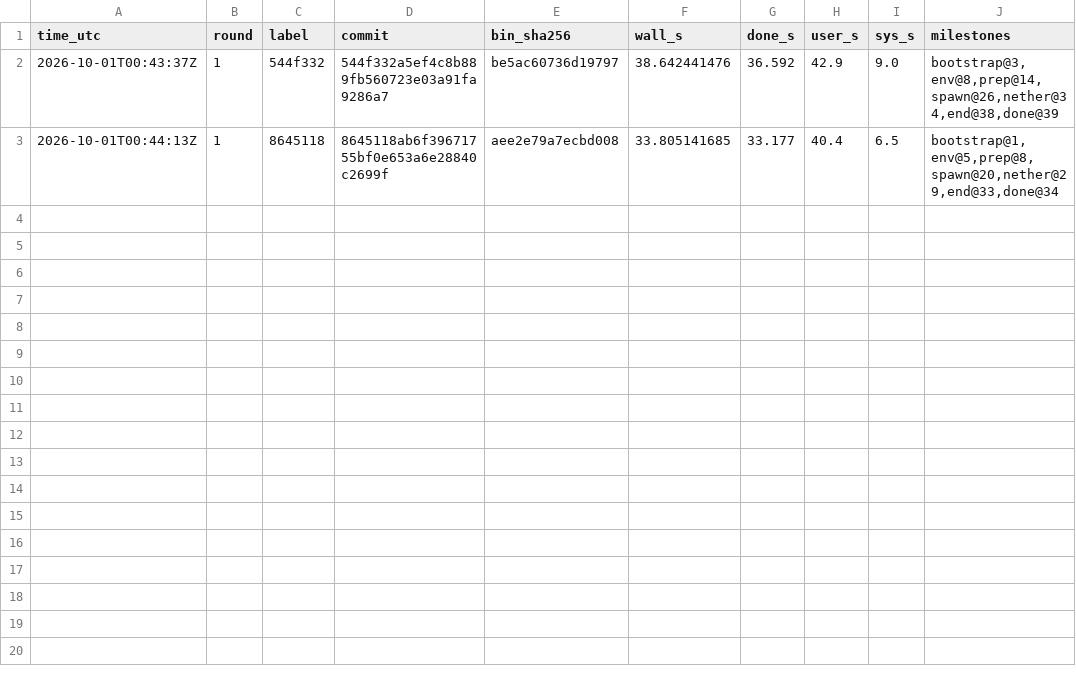
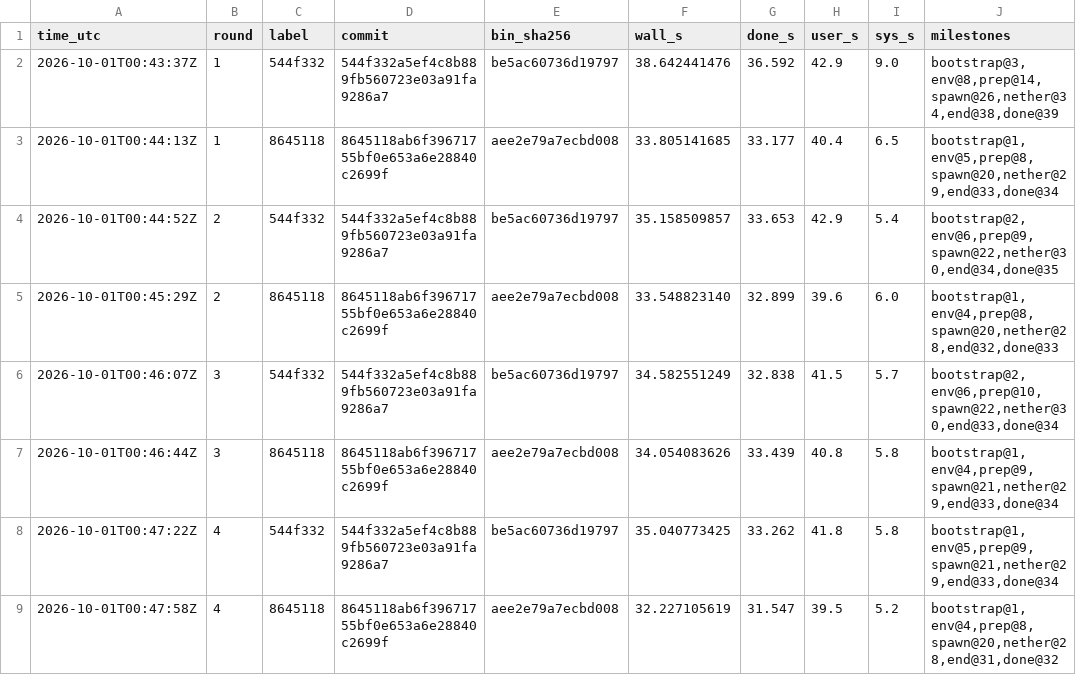
Before and after one commit to redstone-md/rava, a TSV file: bench/results/20261001-004141-vm/runs.tsv, drawn as a sheet.

Commit message:
docs: SHA-NI A/B results, corrected parallelism diagnosis

```diff
--- a/bench/results/20261001-004141-vm/runs.tsv
+++ b/bench/results/20261001-004141-vm/runs.tsv
@@ -3 +3,7 @@ time_utc	round	label	commit	bin_sha256	wall_s	done_s	user_s	sys_s	milestones
 2026-10-01T00:44:13Z	1	8645118	8645118ab6f39671755bf0e653a6e28840c2699f	aee2e79a7ecbd008	33.805141685	33.177	40.4	6.5	bootstrap@1,env@5,prep@8,spawn@20,nether@29,end@33,done@34
+2026-10-01T00:44:52Z	2	544f332	544f332a5ef4c8b889fb560723e03a91fa9286a7	be5ac60736d19797	35.158509857	33.653	42.9	5.4	bootstrap@2,env@6,prep@9,spawn@22,nether@30,end@34,done@35
+2026-10-01T00:45:29Z	2	8645118	8645118ab6f39671755bf0e653a6e28840c2699f	aee2e79a7ecbd008	33.548823140	32.899	39.6	6.0	bootstrap@1,env@4,prep@8,spawn@20,nether@28,end@32,done@33
+2026-10-01T00:46:07Z	3	544f332	544f332a5ef4c8b889fb560723e03a91fa9286a7	be5ac60736d19797	34.582551249	32.838	41.5	5.7	bootstrap@2,env@6,prep@10,spawn@22,nether@30,end@33,done@34
+2026-10-01T00:46:44Z	3	8645118	8645118ab6f39671755bf0e653a6e28840c2699f	aee2e79a7ecbd008	34.054083626	33.439	40.8	5.8	bootstrap@1,env@4,prep@9,spawn@21,nether@29,end@33,done@34
+2026-10-01T00:47:22Z	4	544f332	544f332a5ef4c8b889fb560723e03a91fa9286a7	be5ac60736d19797	35.040773425	33.262	41.8	5.8	bootstrap@1,env@5,prep@9,spawn@21,nether@29,end@33,done@34
+2026-10-01T00:47:58Z	4	8645118	8645118ab6f39671755bf0e653a6e28840c2699f	aee2e79a7ecbd008	32.227105619	31.547	39.5	5.2	bootstrap@1,env@4,prep@8,spawn@20,nether@28,end@31,done@32
```
Also changed, not shown: 6 other files.
